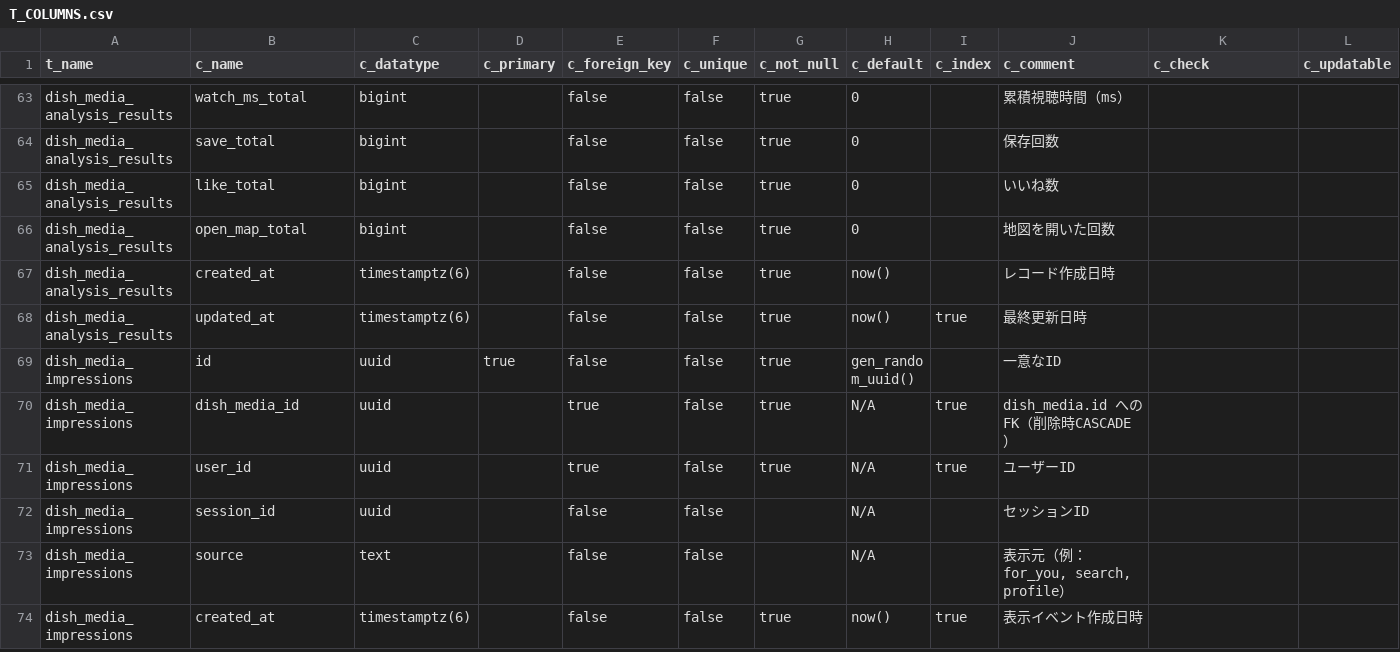
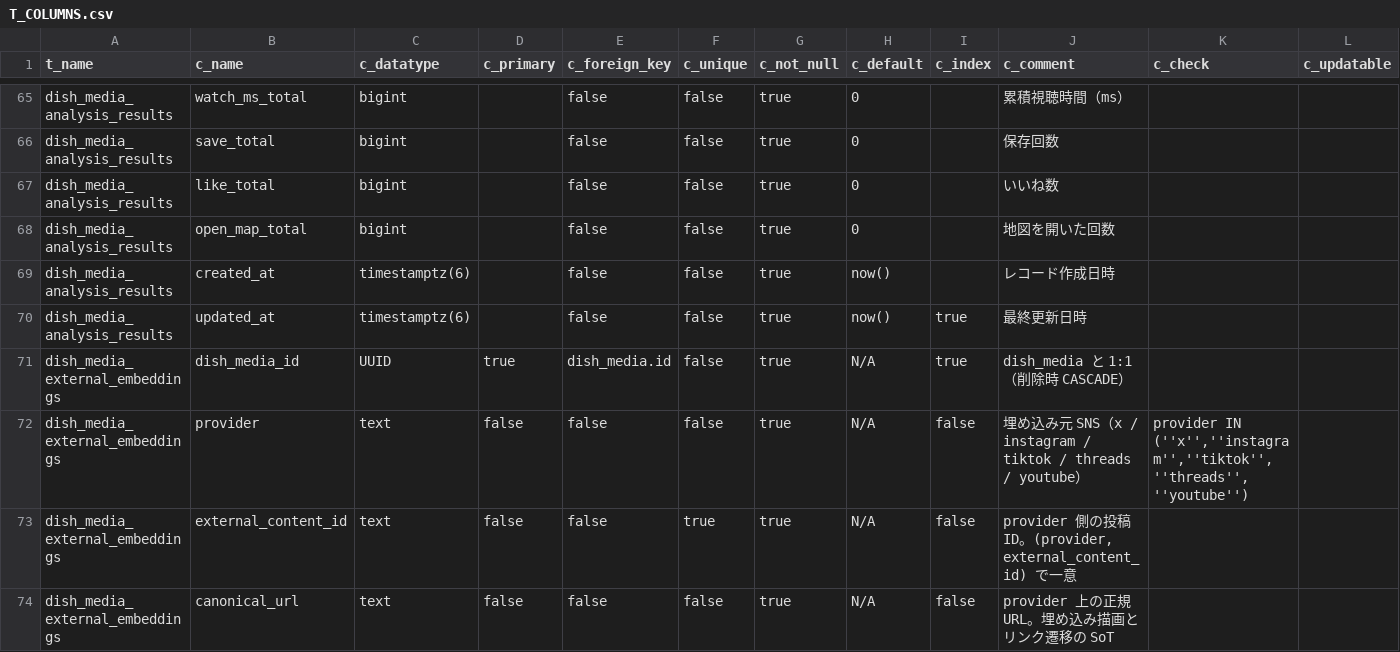
Before and after one commit to Ayato-kosaka/nanitabeyo, a CSV file: docs/detailed_design/T_COLUMNS.csv, drawn as a sheet; only a part is shown, gaps mark what is left out; the shorter side is filled out with more unchanged rows; rows hold the shown columns only; the diff covers the shown part only; the diff names each change by its address in the sheet, - before the commit and + after, or states it on an @@ line.

```diff
--- a/docs/detailed_design/T_COLUMNS.csv
+++ b/docs/detailed_design/T_COLUMNS.csv
+row 71: dish_media_external_embeddings | dish_media_id | UUID | true | dish_media.id | false | true | N/A | true | dish_media と 1:1（削除時 CASCADE）
+row 72: dish_media_external_embeddings | provider | text | false | false | false | true | N/A | false | 埋め込み元 SNS（x / instagram / tiktok / threads / youtube） | provider IN (''x'',''instagram'',''tiktok'',''threads'',''youtube'')
+row 73: dish_media_external_embeddings | external_content_id | text | false | false | true | true | N/A | false | provider 側の投稿ID。(provider, external_content_id) で一意
+row 74: dish_media_external_embeddings | canonical_url | text | false | false | false | true | N/A | false | provider 上の正規URL。埋め込み描画とリンク遷移の SoT
```
Also changed, not shown: 6 added rows and 4 edited cells elsewhere in this file, docs/detailed_design/Endpoint.csv, 1 other file.
